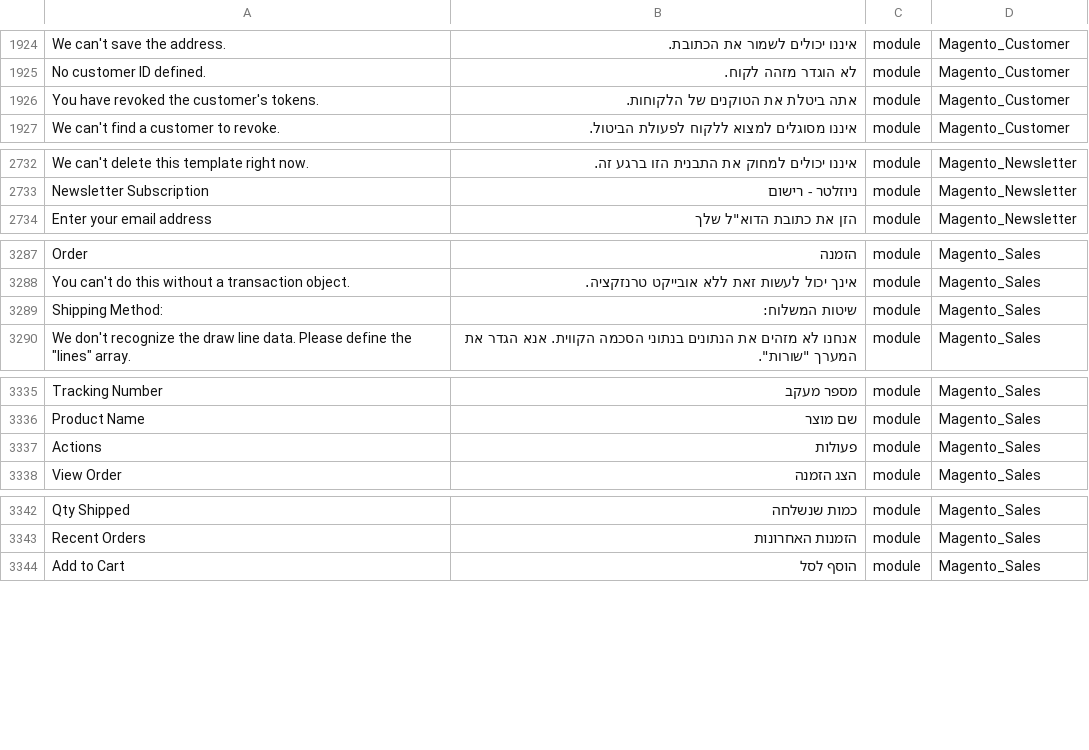
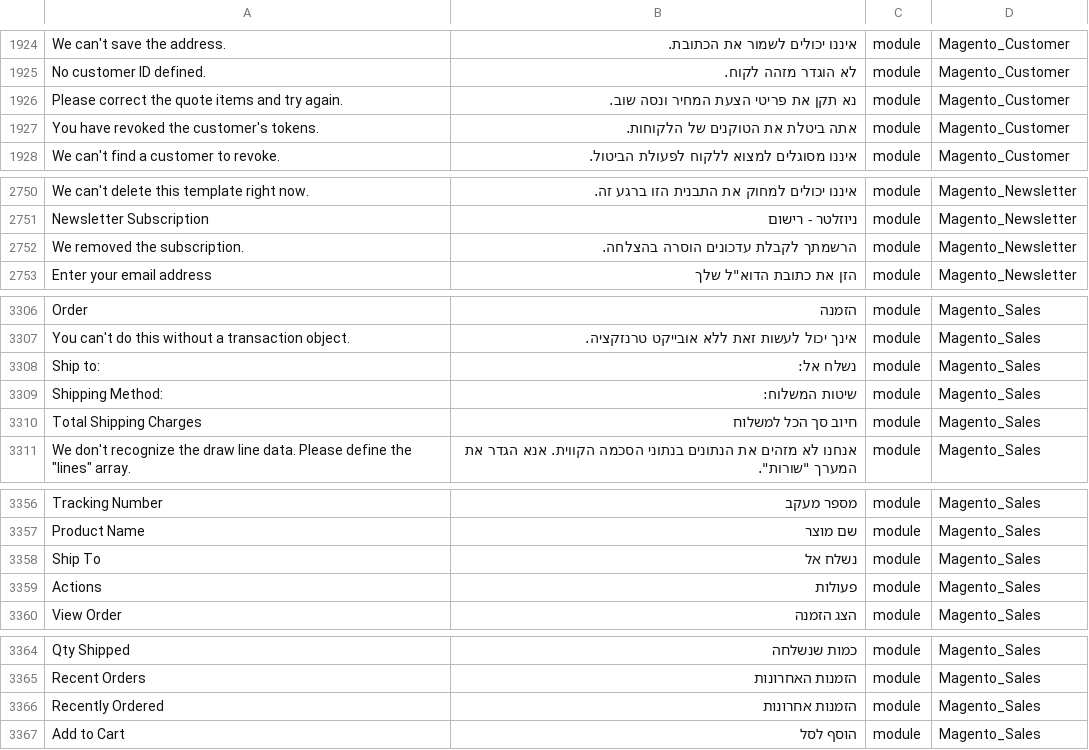
Before and after one commit to Magento2Translations/language_he_il, a CSV file: he_IL.csv, drawn as a sheet; only a part is shown, gaps mark what is left out; the diff covers the shown part only; the diff names each change by its address in the sheet, - before the commit and + after, or states it on an @@ line.

```diff
--- a/he_IL.csv
+++ b/he_IL.csv
+row 1926: Please correct the quote items and try again. | נא תקן את פריטי הצעת המחיר ונסה שוב. | module | Magento_Customer
+row 2752: We removed the subscription. | הרשמתך לקבלת עדכונים הוסרה בהצלחה. | module | Magento_Newsletter
+row 3308: Ship to: | נשלח אל: | module | Magento_Sales
+row 3310: Total Shipping Charges | חיוב סך הכל למשלוח | module | Magento_Sales
+row 3358: Ship To | נשלח אל | module | Magento_Sales
+row 3366: Recently Ordered | הזמנות אחרונות | module | Magento_Sales
```
Also changed, not shown: 38 added rows elsewhere in this file, 1 other file.
